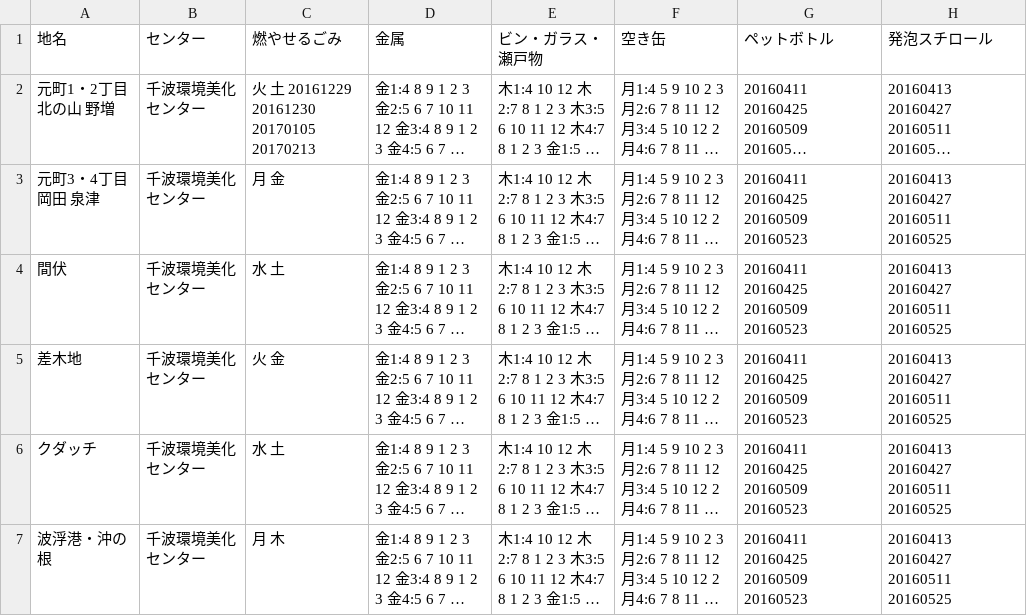
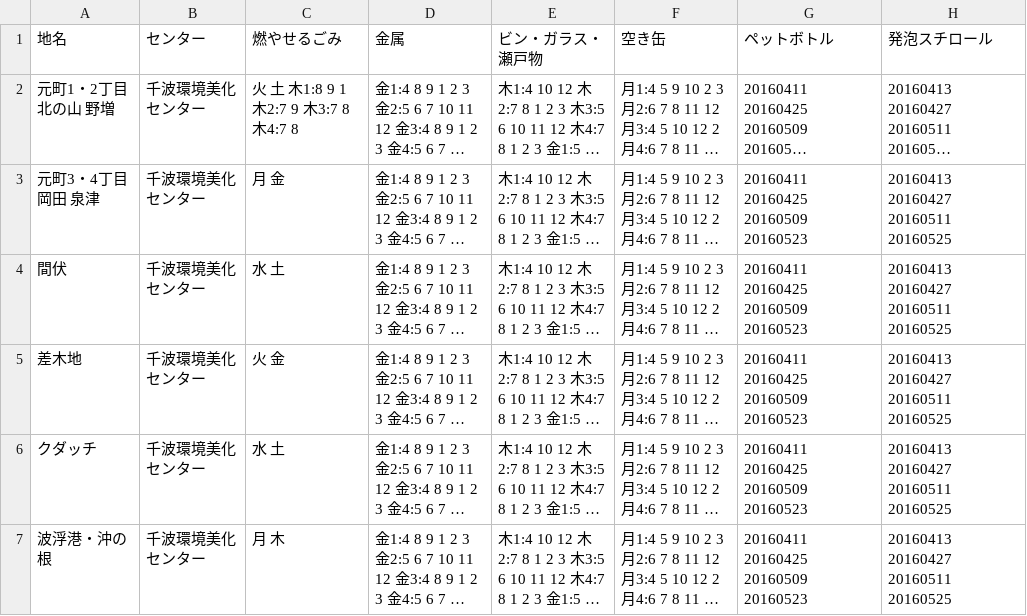
Before and after one commit to itoht2/5374, a CSV file: data/area_days.csv, drawn as a sheet; long unchanged cells end in …; the diff names each change by its address in the sheet, - before the commit and + after, or states it on an @@ line.

Commit message:
Update area_days.csv

```diff
--- a/data/area_days.csv
+++ b/data/area_days.csv
-C2 (燃やせるごみ): 火 土 20161229 20161230 20170105 20170213
+C2 (燃やせるごみ): 火 土 木1:8 9 1 木2:7 9 木3:7 8 木4:7 8
```
